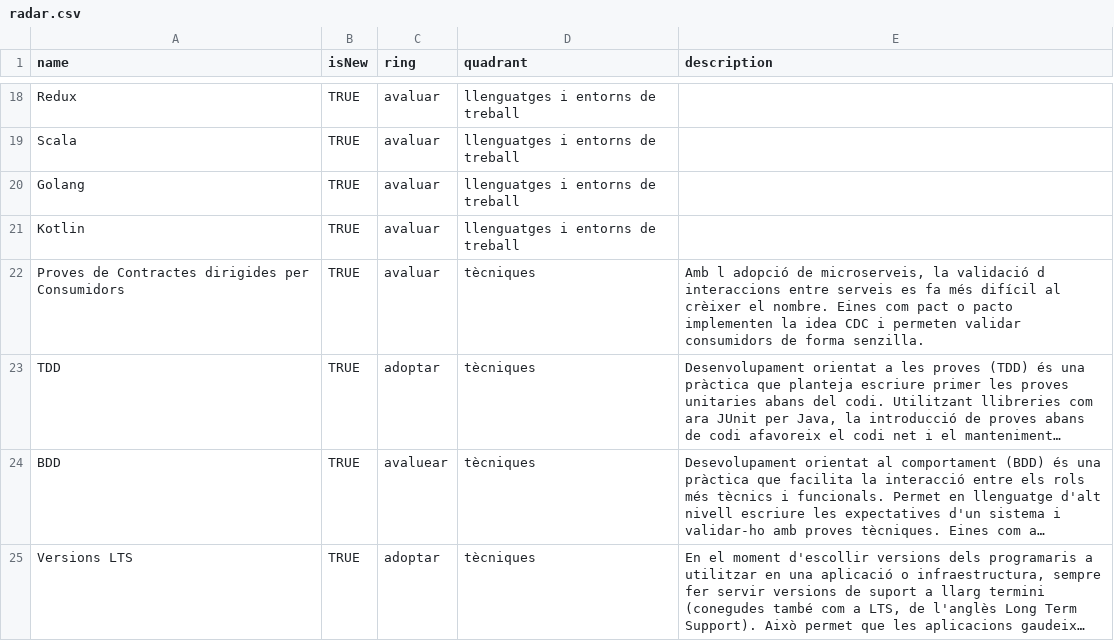
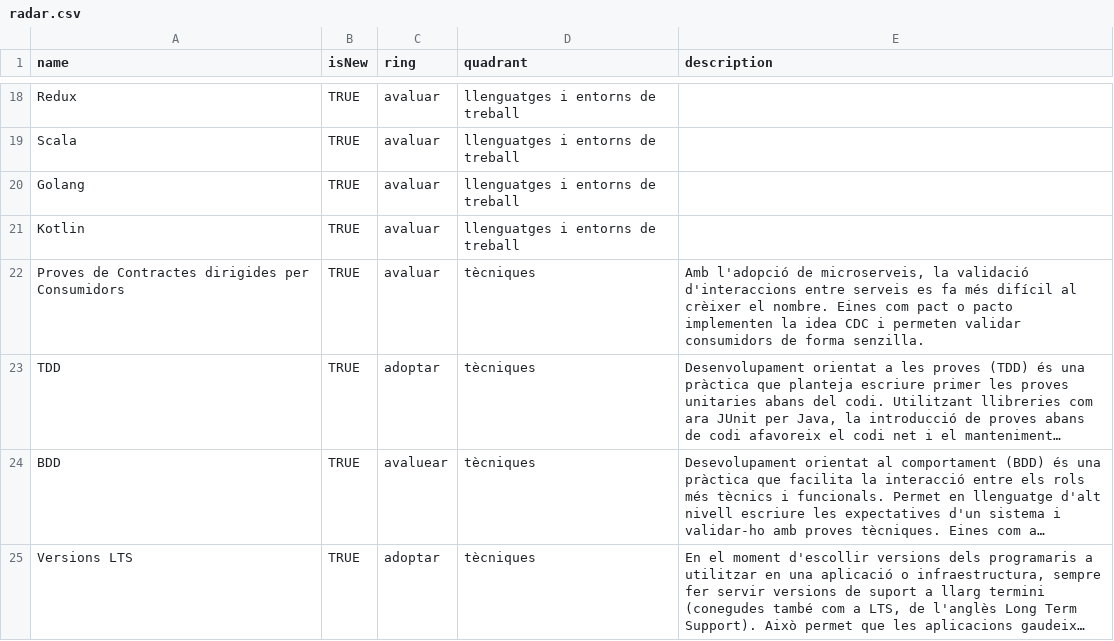
Before and after one commit to cs-canigo/radar, a CSV file: data/radar.csv, drawn as a sheet; only a part is shown, gaps mark what is left out; long unchanged cells end in …; the diff names each change by its address in the sheet, - before the commit and + after, or states it on an @@ line.

Commit message:
Update radar.csv

```diff
--- a/data/radar.csv
+++ b/data/radar.csv
-E22 (description): Amb l adopció de microserveis, la validació d interaccions entre serveis…
+E22 (description): Amb l'adopció de microserveis, la validació d'interaccions entre serveis…
```
